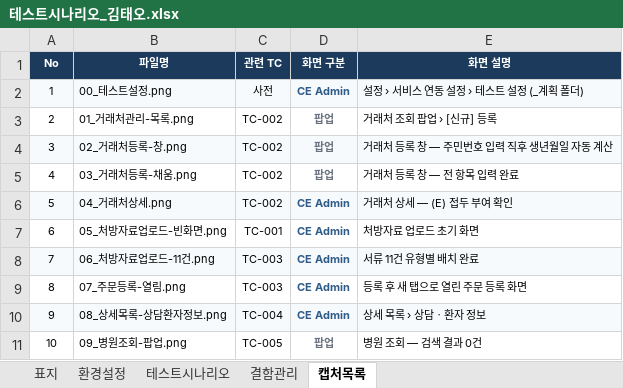
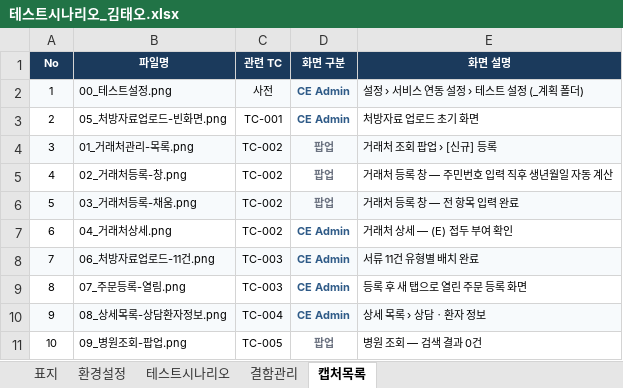
Before and after one commit to Jack-Won-Prompt/ce-admin, an Excel workbook: 테스트/테스트3차/5회/김태오/테스트시나리오_김태오.xlsx, sheet 캡처목록, drawn as a sheet; only a part is shown; values as stored, in another font and other column widths than the file's, no borders; addresses are those after the commit; the diff names each change by its address in the sheet, - before the commit and + after, or states it on an @@ line.

```diff
--- a/테스트/테스트3차/5회/김태오/테스트시나리오_김태오.xlsx (sheet 캡처목록)
+++ b/테스트/테스트3차/5회/김태오/테스트시나리오_김태오.xlsx (sheet 캡처목록)
@@ row 7 moved to row 3: 2 @@
@@ column A (No) renumbered between rows 4 and 7 @@
-A4:E4 fill: none
+A4:E4 fill: #F7FAFC
-A5:E5 fill: #F7FAFC
+A5:E5 fill: none
-A6:E6 fill: none
+A6:E6 fill: #F7FAFC
-A7:E7 fill: #F7FAFC
+A7:E7 fill: none
```
Also changed, not shown: 테스트/테스트3차/5회/박도겸/테스트시나리오_박도겸.xlsx, 1 other file.
